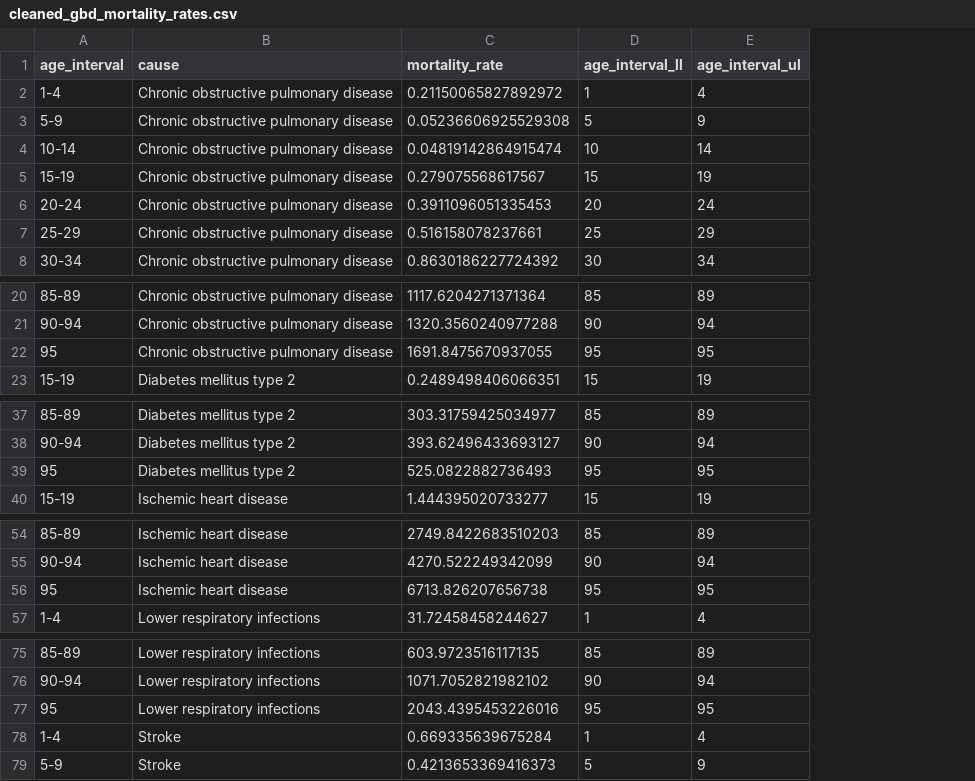
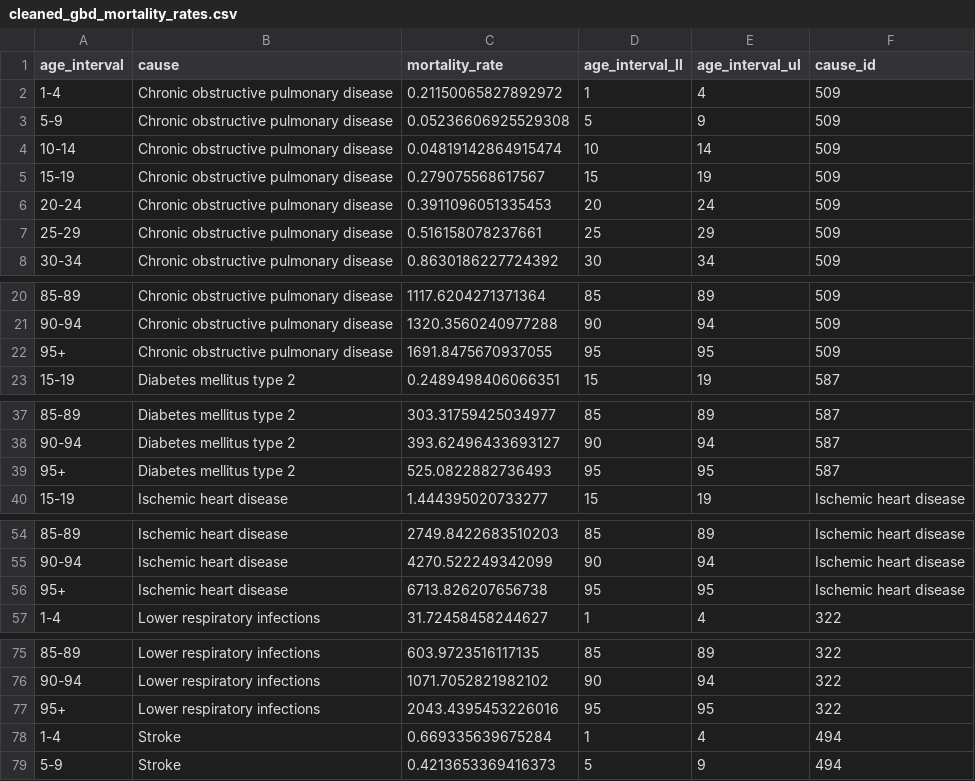
Before and after one commit to aqli-epic/epi.methods.paper, a CSV file: data/intermediate/cleaned_gbd_mortality_rates.csv, drawn as a sheet; only a part is shown, gaps mark what is left out; the diff covers the shown part only; the diff names each change by its address in the sheet, - before the commit and + after, or states it on an @@ line.

```diff
--- a/data/intermediate/cleaned_gbd_mortality_rates.csv
+++ b/data/intermediate/cleaned_gbd_mortality_rates.csv
+column F (cause_id), rows 2-8: all 509; rows 20-23: 509 | 509 | 509 | 587; rows 37-40: 587 | 587 | 587 | Ischemic heart disease; rows 54-57: Ischemic heart disease | Ischemic heart disease | Ischemic heart disease | 322; rows 75-79: 322 | 322 | 322 | 494 | 494
-A22 (age_interval): 95
+A22 (age_interval): 95+
-A39 (age_interval): 95
+A39 (age_interval): 95+
-A56 (age_interval): 95
+A56 (age_interval): 95+
-A77 (age_interval): 95
+A77 (age_interval): 95+
```
Also changed, not shown: 2 edited cells elsewhere in this file, data/raw/ihme_gbd_2019_mortality_rates_by_cause.csv, 6 other files.
